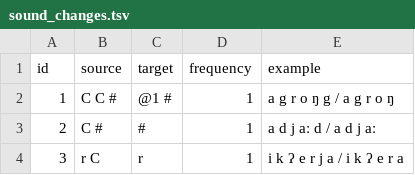
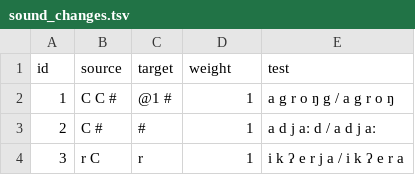
Before and after one commit to tresoldi/cambio, a TSV file: resources/sound_changes.tsv, drawn as a sheet; only a part is shown.

```diff
--- a/resources/sound_changes.tsv
+++ b/resources/sound_changes.tsv
@@ -1,2 +1,2 @@
-id	source	target	frequency	example
+id	source	target	weight	test
 1	C C #	@1 #	1	a g r o ŋ g / a g r o ŋ
```
Also changed, not shown: 2 other files.
